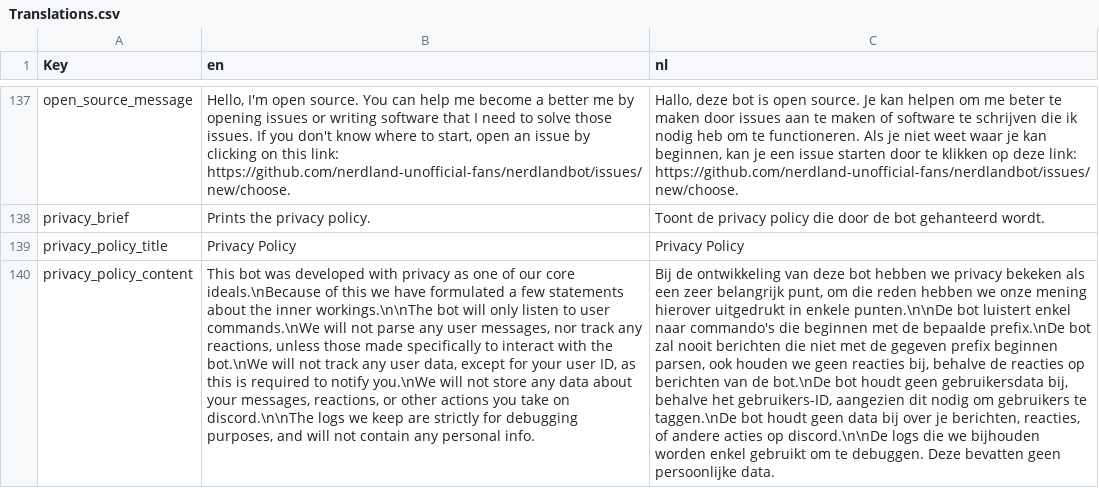
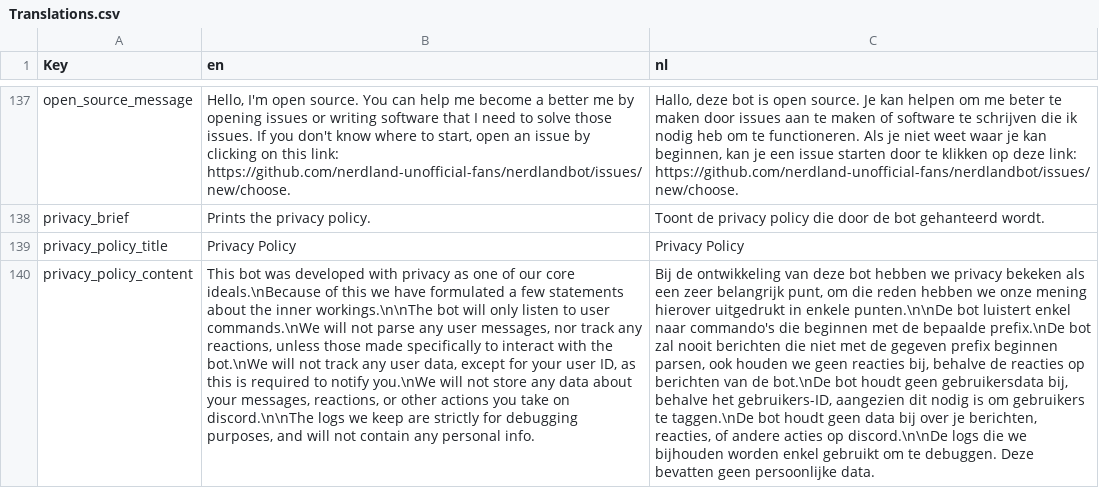
Before and after one commit to nerdland-unofficial-fans/nerdlandbot, a CSV file: nerdlandbot/translations/Translations.csv, drawn as a sheet; only a part is shown, gaps mark what is left out; the diff names each change by its address in the sheet, - before the commit and + after, or states it on an @@ line.

Commit message:
Update Translations.csv

```diff
--- a/nerdlandbot/translations/Translations.csv
+++ b/nerdlandbot/translations/Translations.csv
-C140 (nl): …dit nodig om gebruikers…
+C140 (nl): …dit nodig is om gebruikers…
```
